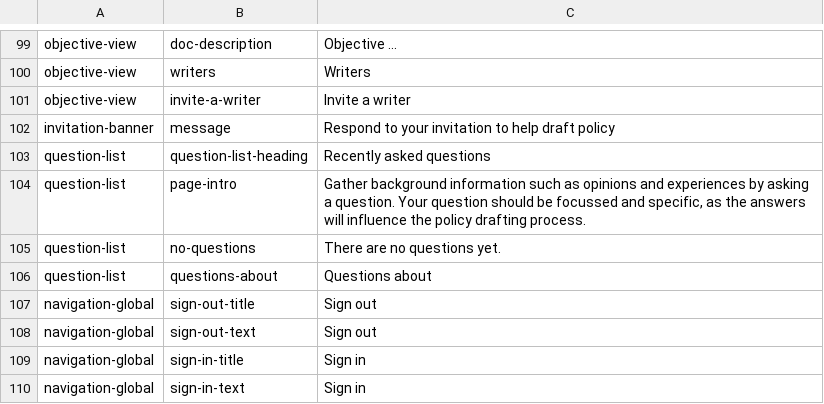
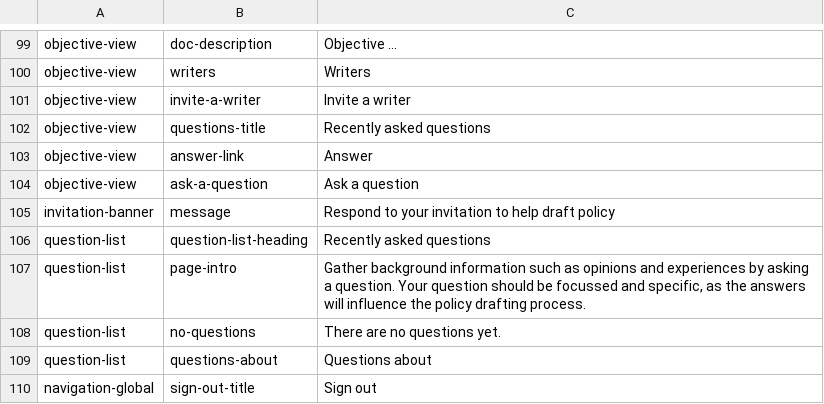
Before and after one commit to ThoughtWorksInc/objective8, a CSV file: resources/translations/en.csv, drawn as a sheet; only a part is shown, gaps mark what is left out; the shorter side is filled out with more unchanged rows.

Commit message:
RS & CC | #60 | Add questions to new objective view

```diff
--- a/resources/translations/en.csv
+++ b/resources/translations/en.csv
@@ -101,2 +101,5 @@ objective-view,writers,Writers
 objective-view,invite-a-writer,Invite a writer
+objective-view,questions-title,Recently asked questions
+objective-view,answer-link,Answer
+objective-view,ask-a-question,Ask a question
 invitation-banner,message,Respond to your invitation to help draft policy
```
Also changed, not shown: 6 other files.
